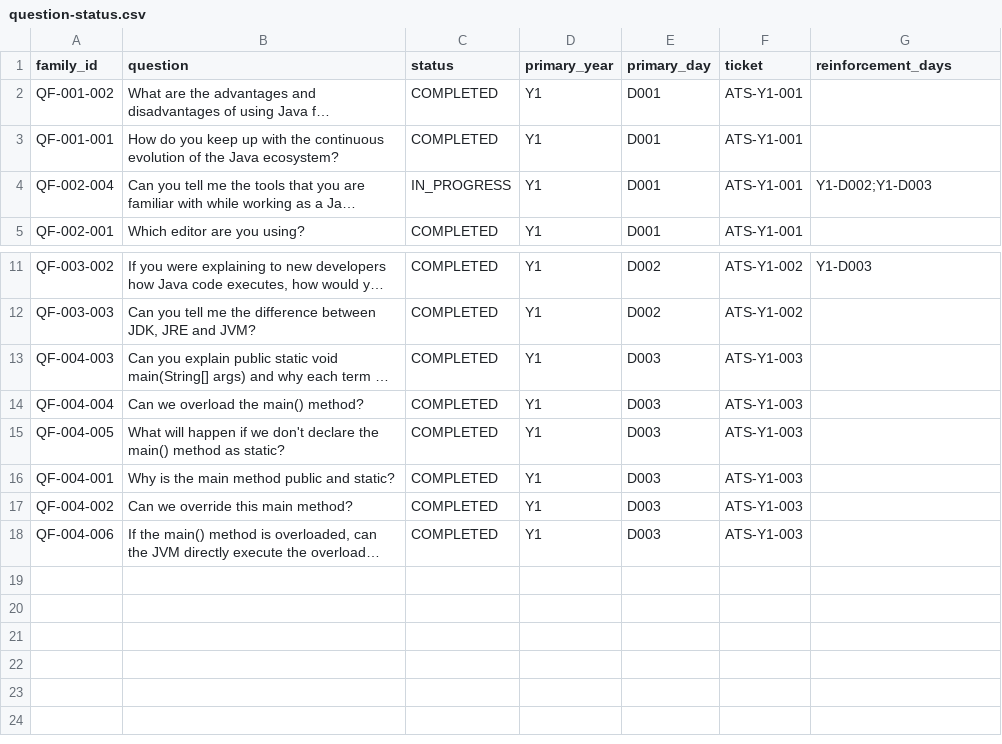
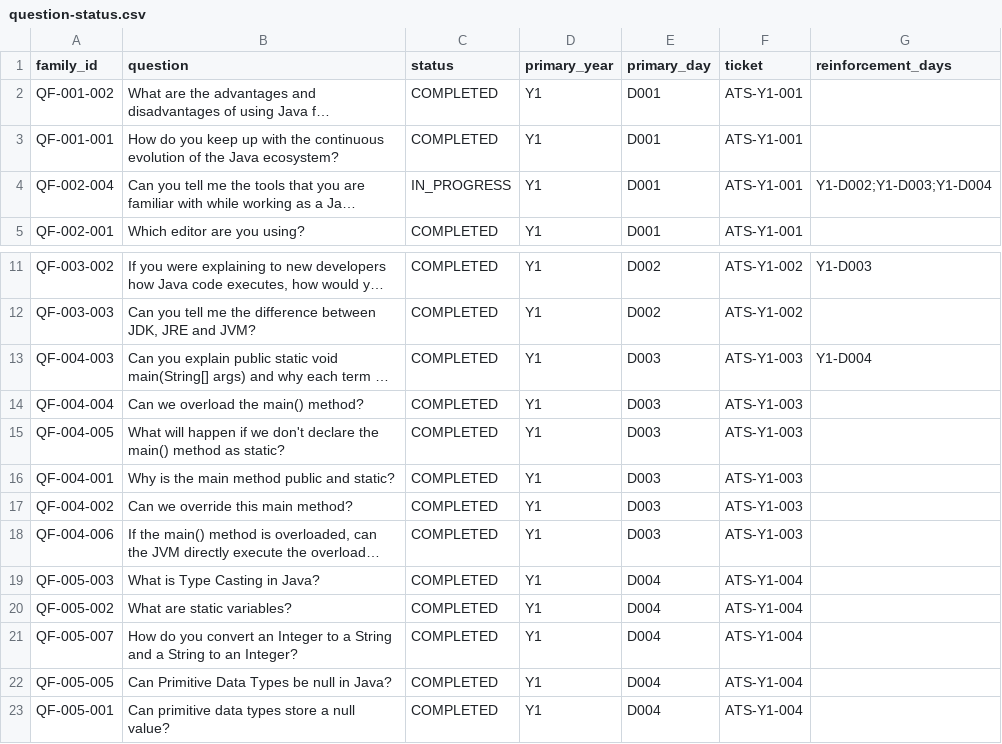
Before and after one commit to sabareeshrao/Java-Experience, a CSV file: question-coverage/question-status.csv, drawn as a sheet; only a part is shown, gaps mark what is left out; long unchanged cells end in …; the diff names each change by its address in the sheet, - before the commit and + after, or states it on an @@ line.

Commit message:
ATS-Y1-004 Normalize survey project intake values

```diff
--- a/question-coverage/question-status.csv
+++ b/question-coverage/question-status.csv
-G4 (reinforcement_days): Y1-D002;Y1-D003
+G4 (reinforcement_days): Y1-D002;Y1-D003;Y1-D004
-G13 (reinforcement_days): (empty)
+G13 (reinforcement_days): Y1-D004
+row 19: QF-005-003 | What is Type Casting in Java? | COMPLETED | Y1 | D004 | ATS-Y1-004
+row 20: QF-005-002 | What are static variables? | COMPLETED | Y1 | D004 | ATS-Y1-004
+row 21: QF-005-007 | How do you convert an Integer to a String and a String to an Integer? | COMPLETED | Y1 | D004 | ATS-Y1-004
+row 22: QF-005-005 | Can Primitive Data Types be null in Java? | COMPLETED | Y1 | D004 | ATS-Y1-004
+row 23: QF-005-001 | Can primitive data types store a null value? | COMPLETED | Y1 | D004 | ATS-Y1-004
```
Also changed, not shown: 5 other files.
